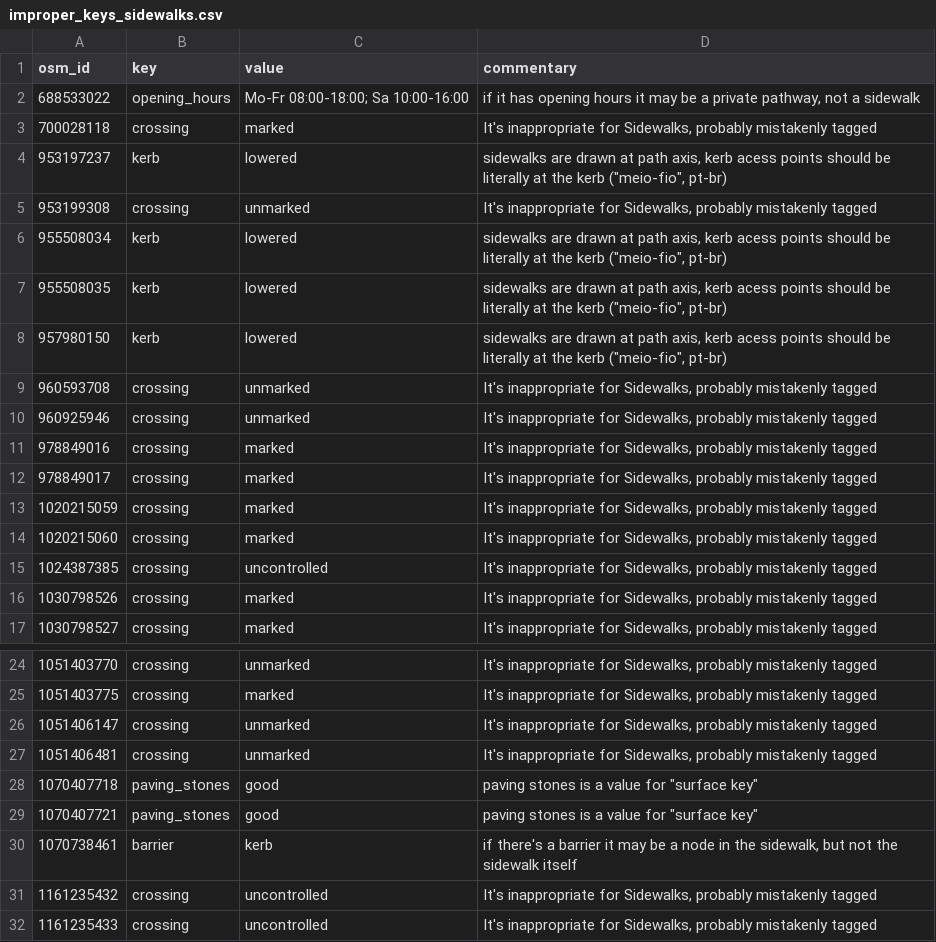
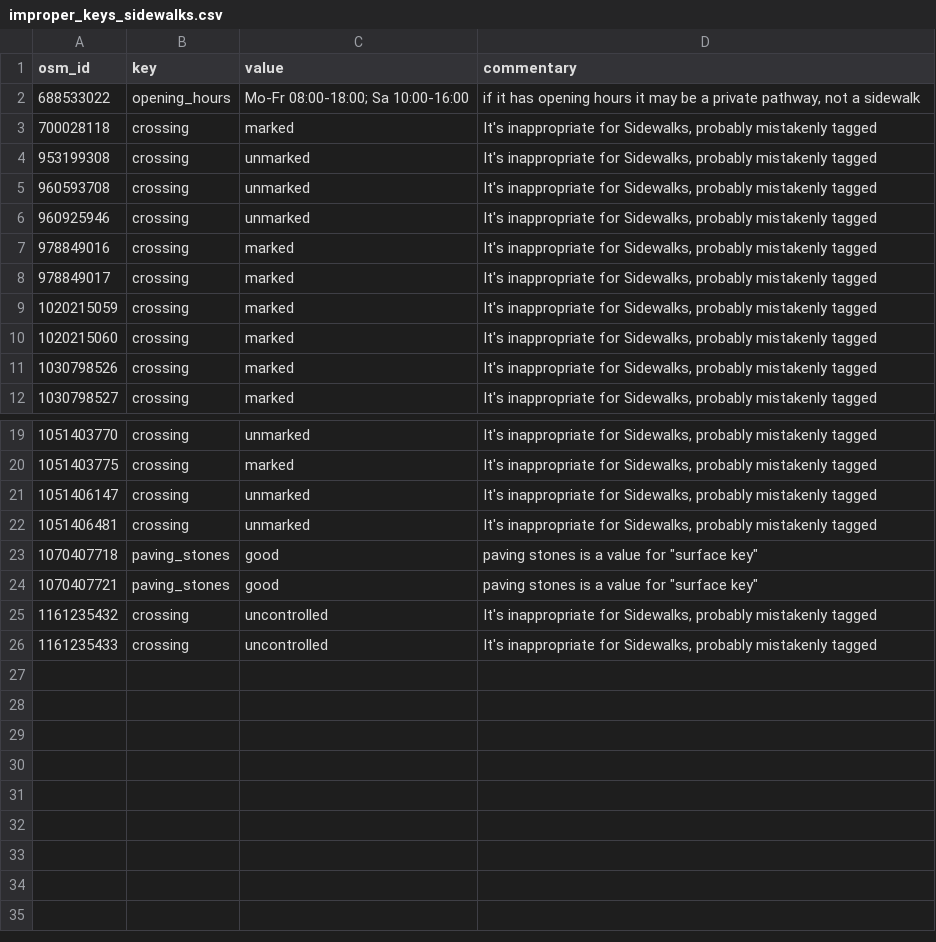
Before and after one commit to kauevestena/opensidewalkmap_beta, a CSV file: quality_check/tables/improper_keys_sidewalks.csv, drawn as a sheet; only a part is shown, gaps mark what is left out; the diff names each change by its address in the sheet, - before the commit and + after, or states it on an @@ line.

```diff
--- a/quality_check/tables/improper_keys_sidewalks.csv
+++ b/quality_check/tables/improper_keys_sidewalks.csv
-row 4: 953197237 | kerb | lowered | sidewalks are drawn at path axis, kerb acess points should be literally at the kerb ("meio-fio", pt-br)
-row 6: 955508034 | kerb | lowered | sidewalks are drawn at path axis, kerb acess points should be literally at the kerb ("meio-fio", pt-br)
-row 7: 955508035 | kerb | lowered | sidewalks are drawn at path axis, kerb acess points should be literally at the kerb ("meio-fio", pt-br)
-row 8: 957980150 | kerb | lowered | sidewalks are drawn at path axis, kerb acess points should be literally at the kerb ("meio-fio", pt-br)
-row 15: 1024387385 | crossing | uncontrolled | It's inappropriate for Sidewalks, probably mistakenly tagged
-row 30: 1070738461 | barrier | kerb | if there's a barrier it may be a node in the sidewalk, but not the sidewalk itself
```
Also changed, not shown: quality_check/tables/improper_keys_kerbs.csv, quality_check/tables/replaceable_values_crossings.csv, 43 other files.
